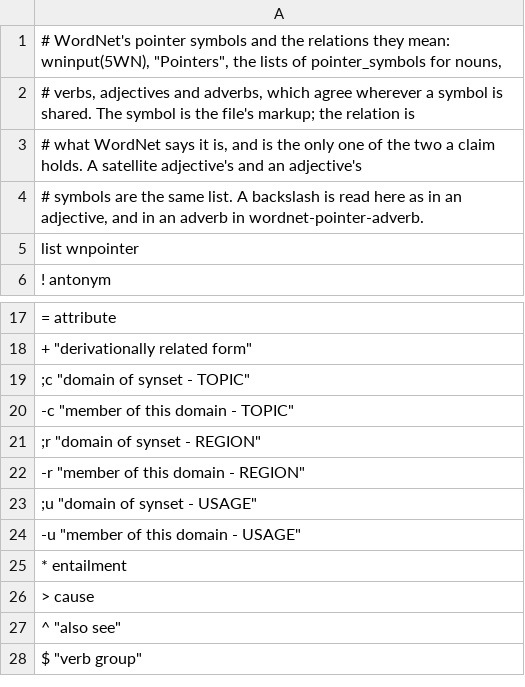
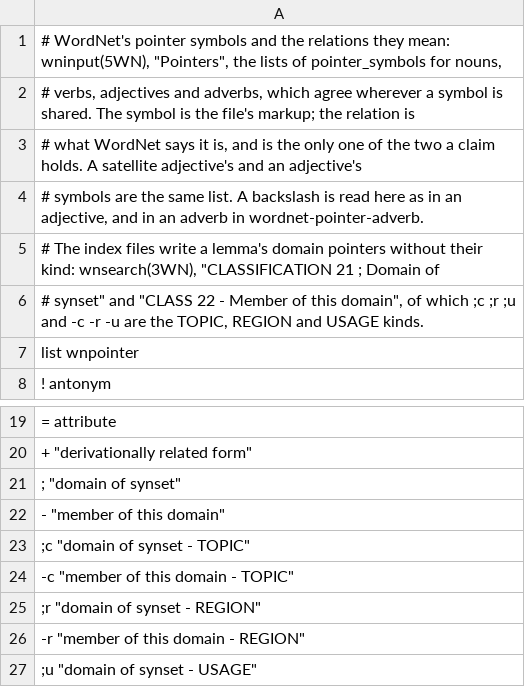
Before and after one commit to SaltyPatron/Laplace-Engine, a TSV file: recipes/vocabularies/wordnet-pointer.tsv, drawn as a sheet; only a part is shown, gaps mark what is left out; the shorter side is filled out with more unchanged rows.

```diff
--- a/recipes/vocabularies/wordnet-pointer.tsv
+++ b/recipes/vocabularies/wordnet-pointer.tsv
@@ -4,2 +4,4 @@
 # symbols are the same list. A backslash is read here as in an adjective, and in an adverb in wordnet-pointer-adverb.
+# The index files write a lemma's domain pointers without their kind: wnsearch(3WN), "CLASSIFICATION 21 ; Domain of
+# synset" and "CLASS 22 - Member of this domain", of which ;c ;r ;u and -c -r -u are the TOPIC, REGION and USAGE kinds.
 list wnpointer
@@ -18,2 +20,4 @@ list wnpointer
 "+" "derivationally related form"
+";" "domain of synset"
+"-" "member of this domain"
 ";c" "domain of synset - TOPIC"
```
Also changed, not shown: recipes/vocabularies/wordnet-pointer-adverb.tsv.
